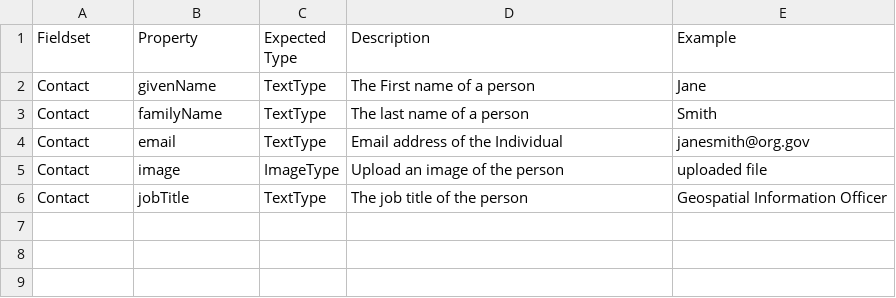
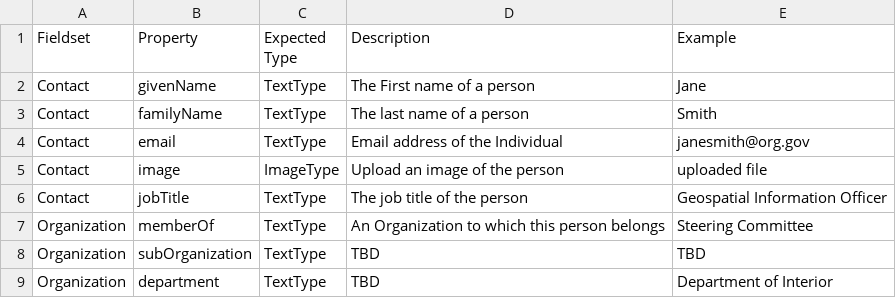
Before and after one commit to fgdcgov/NSDI, a CSV file: Schema/person.csv, drawn as a sheet.

Commit message:
Update person.csv

```diff
--- a/Schema/person.csv
+++ b/Schema/person.csv
@@ -6 +6,4 @@ Contact,image,ImageType,Upload an image of the person, uploaded file
 Contact,jobTitle,TextType,The job title of the person,Geospatial Information Officer
+Organization,memberOf,TextType, An Organization to which this person belongs, Steering Committee
+Organization,subOrganization,TextType, TBD, TBD
+Organization,department, TextType, "TBD", Department of Interior
```
